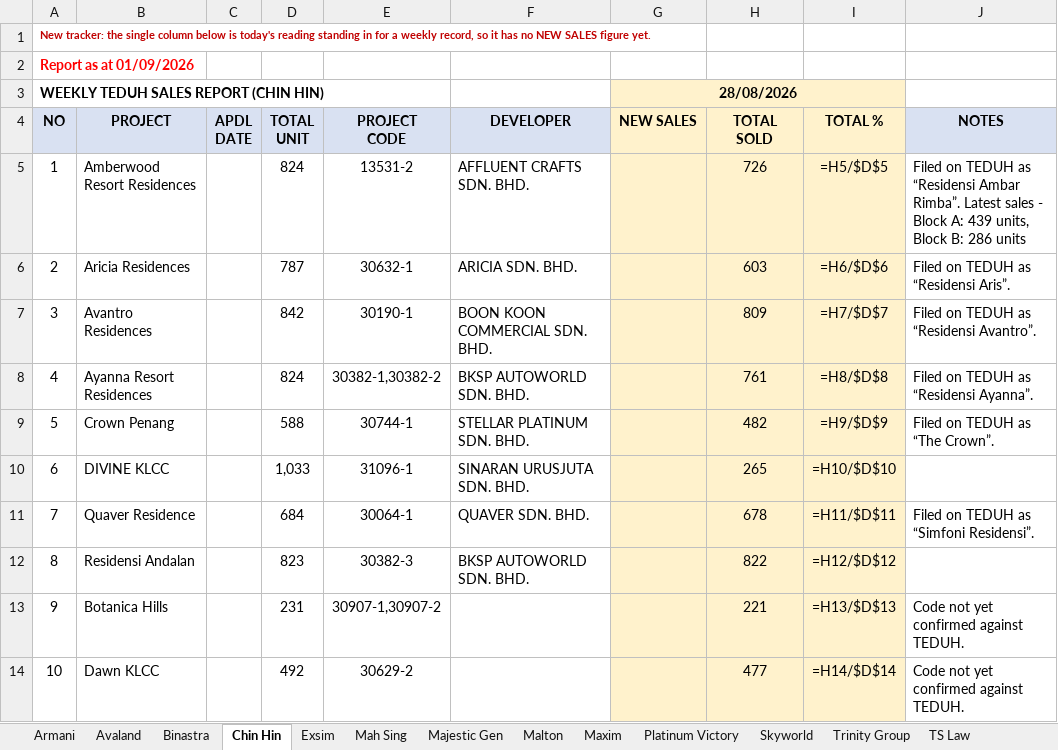
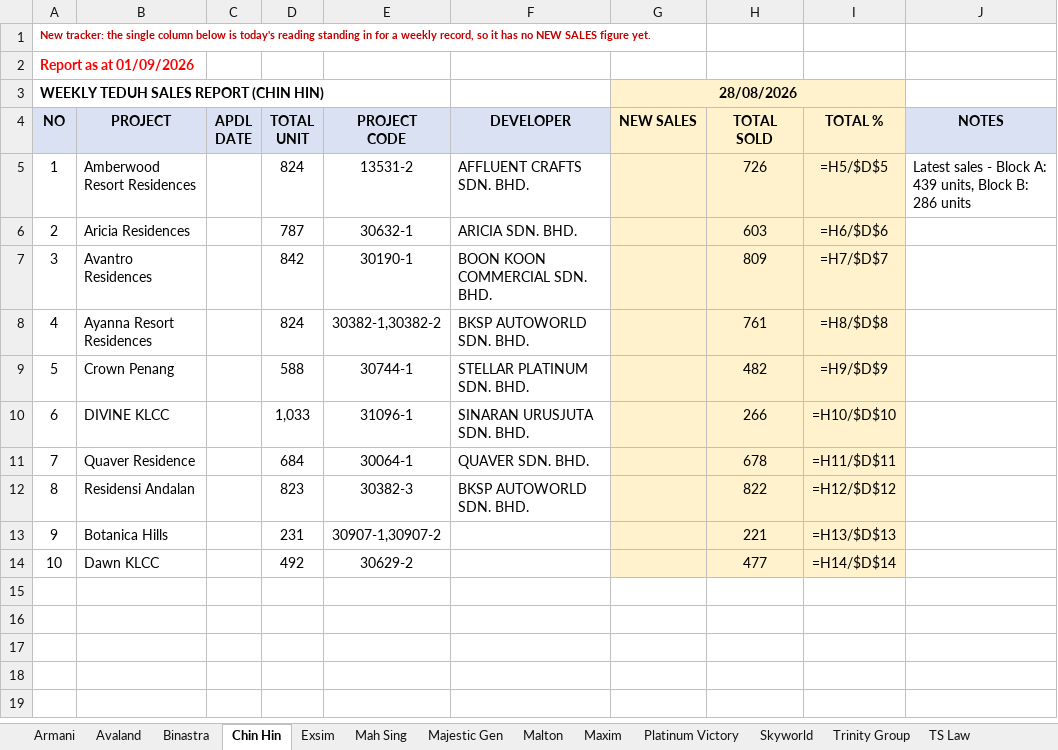
Before and after one commit to smtcu/teduh-tracker, an Excel workbook: docs/downloads/TEDUH_Competitor_Trackers.xlsx, sheet Chin Hin, drawn as a sheet; values as stored, in another font and other column widths than the file's, no borders; formulas without a stored value are shown as written; the diff names each change by its address in the sheet, - before the commit and + after, or states it on an @@ line.

Commit message:
TEDUH refresh 2026-09-01

```diff
--- a/docs/downloads/TEDUH_Competitor_Trackers.xlsx (sheet Chin Hin)
+++ b/docs/downloads/TEDUH_Competitor_Trackers.xlsx (sheet Chin Hin)
-J5 (NOTES): Filed on TEDUH as “Residensi Ambar Rimba”. Latest sales…
+J5 (NOTES): Latest sales…
-J6 (NOTES): Filed on TEDUH as “Residensi Aris”.
+J6 (NOTES): (empty)
-J7 (NOTES): Filed on TEDUH as “Residensi Avantro”.
+J7 (NOTES): (empty)
-J8 (NOTES): Filed on TEDUH as “Residensi Ayanna”.
+J8 (NOTES): (empty)
-J9 (NOTES): Filed on TEDUH as “The Crown”.
+J9 (NOTES): (empty)
-H10 (TOTAL SOLD): 265
+H10 (TOTAL SOLD): 266
-J11 (NOTES): Filed on TEDUH as “Simfoni Residensi”.
+J11 (NOTES): (empty)
-J13:J14 (NOTES): Code not yet confirmed against TEDUH.
+J13:J14 (NOTES): (empty)
```
Also changed, not shown: sheet Exsim, sheet Mah Sing, sheet Armani, sheet Majestic Gen, sheet Platinum Victory, sheet Skyworld, 6 more sheets, docs/downloads/01092026Tduh Developer Project Sales Status 13.xlsx, docs/downloads/20260901_Seputeh Hills_Teduh Weekly Update.xlsx, 18 other files.
